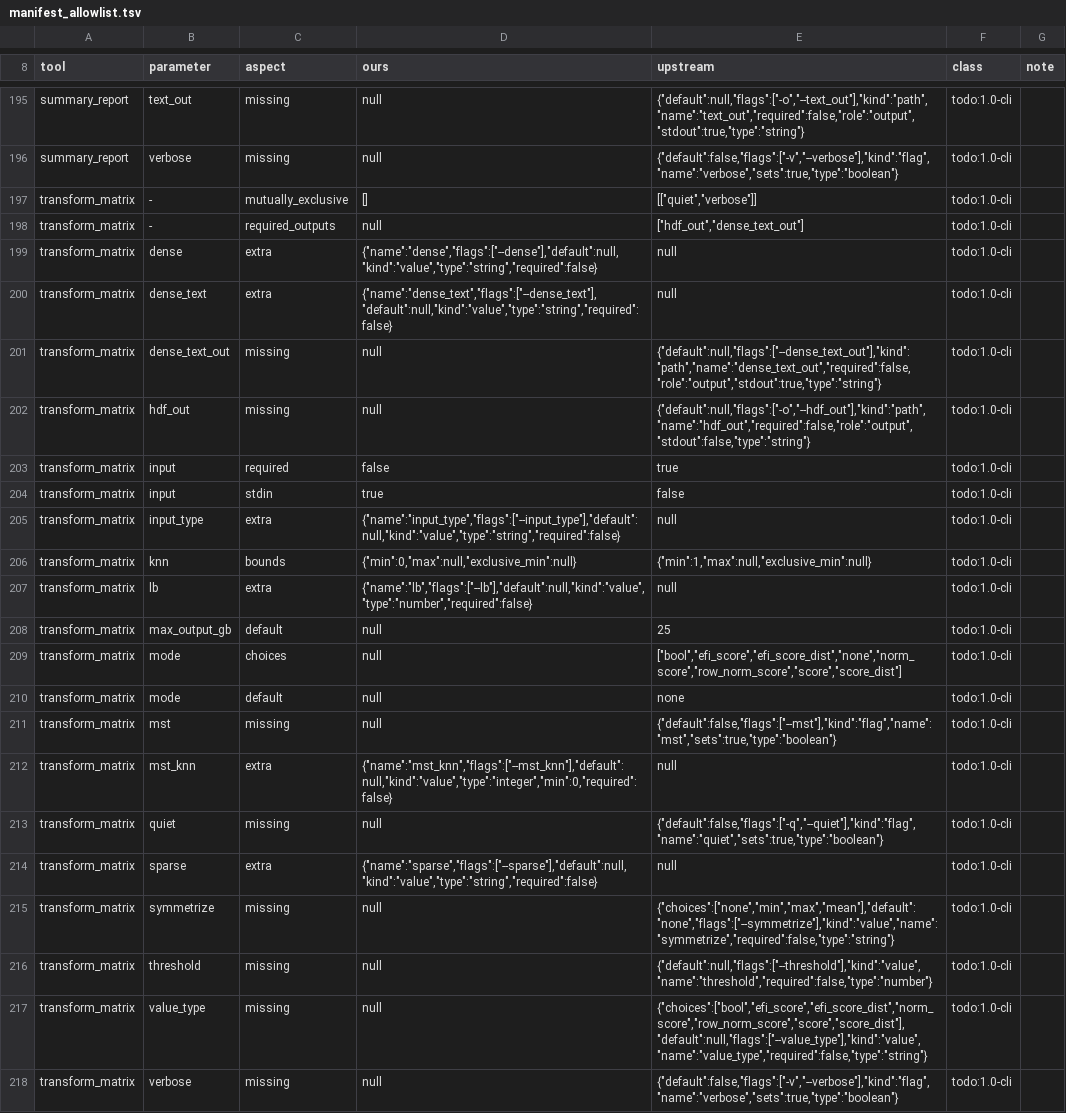
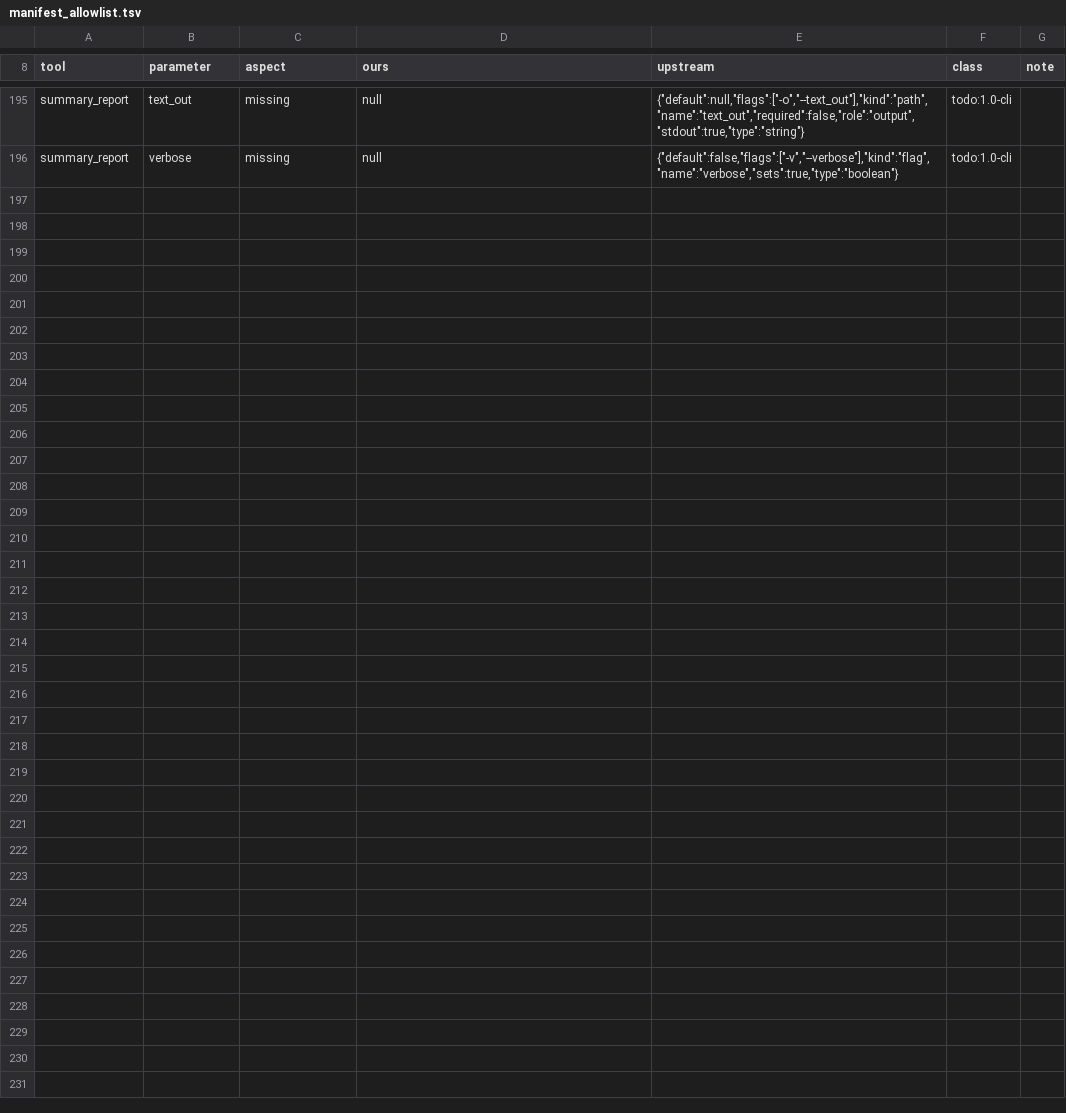
Before and after one commit to nebiolabs/domainatoredux, a TSV file: scripts/parity/manifest_allowlist.tsv, drawn as a sheet; only a part is shown, gaps mark what is left out; the diff names each change by its address in the sheet, - before the commit and + after, or states it on an @@ line.

```diff
--- a/scripts/parity/manifest_allowlist.tsv
+++ b/scripts/parity/manifest_allowlist.tsv
-row 197: transform_matrix | - | mutually_exclusive | [] | [["quiet","verbose"]] | todo:1.0-cli
-row 198: transform_matrix | - | required_outputs | null | ["hdf_out","dense_text_out"] | todo:1.0-cli
-row 199: transform_matrix | dense | extra | {"name":"dense","flags":["--dense"],"default":null,"kind":"value","type":"string","required":false} | null | todo:1.0-cli
-row 200: transform_matrix | dense_text | extra | {"name":"dense_text","flags":["--dense_text"],"default":null,"kind":"value","type":"string","required":false} | null | todo:1.0-cli
-row 201: transform_matrix | dense_text_out | missing | null | {"default":null,"flags":["--dense_text_out"],"kind":"path","name":"dense_text_out","required":false,"role":"output","stdout":true,"type":"string"} | todo:1.0-cli
-row 202: transform_matrix | hdf_out | missing | null | {"default":null,"flags":["-o","--hdf_out"],"kind":"path","name":"hdf_out","required":false,"role":"output","stdout":false,"type":"string"} | todo:1.0-cli
-row 203: transform_matrix | input | required | false | true | todo:1.0-cli
-row 204: transform_matrix | input | stdin | true | false | todo:1.0-cli
-row 205: transform_matrix | input_type | extra | {"name":"input_type","flags":["--input_type"],"default":null,"kind":"value","type":"string","required":false} | null | todo:1.0-cli
-row 206: transform_matrix | knn | bounds | {"min":0,"max":null,"exclusive_min":null} | {"min":1,"max":null,"exclusive_min":null} | todo:1.0-cli
-row 207: transform_matrix | lb | extra | {"name":"lb","flags":["--lb"],"default":null,"kind":"value","type":"number","required":false} | null | todo:1.0-cli
-row 208: transform_matrix | max_output_gb | default | null | 25 | todo:1.0-cli
-row 209: transform_matrix | mode | choices | null | ["bool","efi_score","efi_score_dist","none","norm_score","row_norm_score","score","score_dist"] | todo:1.0-cli
-row 210: transform_matrix | mode | default | null | none | todo:1.0-cli
-row 211: transform_matrix | mst | missing | null | {"default":false,"flags":["--mst"],"kind":"flag","name":"mst","sets":true,"type":"boolean"} | todo:1.0-cli
-row 212: transform_matrix | mst_knn | extra | {"name":"mst_knn","flags":["--mst_knn"],"default":null,"kind":"value","type":"integer","min":0,"required":false} | null | todo:1.0-cli
-row 213: transform_matrix | quiet | missing | null | {"default":false,"flags":["-q","--quiet"],"kind":"flag","name":"quiet","sets":true,"type":"boolean"} | todo:1.0-cli
-row 214: transform_matrix | sparse | extra | {"name":"sparse","flags":["--sparse"],"default":null,"kind":"value","type":"string","required":false} | null | todo:1.0-cli
-row 215: transform_matrix | symmetrize | missing | null | {"choices":["none","min","max","mean"],"default":"none","flags":["--symmetrize"],"kind":"value","name":"symmetrize","required":false,"type":"string"} | todo:1.0-cli
-row 216: transform_matrix | threshold | missing | null | {"default":null,"flags":["--threshold"],"kind":"value","name":"threshold","required":false,"type":"number"} | todo:1.0-cli
-row 217: transform_matrix | value_type | missing | null | {"choices":["bool","efi_score","efi_score_dist","norm_score","row_norm_score","score","score_dist"],"default":null,"flags":["--value_type"],"kind":"value","name":"value_type","required":false,"type":"string"} | todo:1.0-cli
-row 218: transform_matrix | verbose | missing | null | {"default":false,"flags":["-v","--verbose"],"kind":"flag","name":"verbose","sets":true,"type":"boolean"} | todo:1.0-cli
```
Also changed, not shown: 15 other files.
